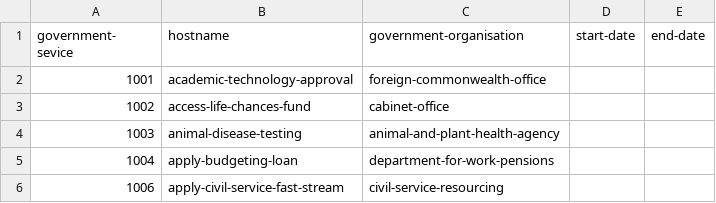
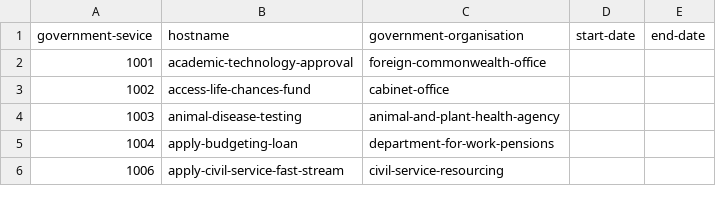
Before and after one commit to openregister/government-service-data, a TSV file: data/government-service.tsv, drawn as a sheet; only a part is shown; the diff names each change by its address in the sheet, - before the commit and + after, or states it on an @@ line.

Commit message:
updated headings

```diff
--- a/data/government-service.tsv
+++ b/data/government-service.tsv
-A1: government- sevice
+A1: government-sevice
```
